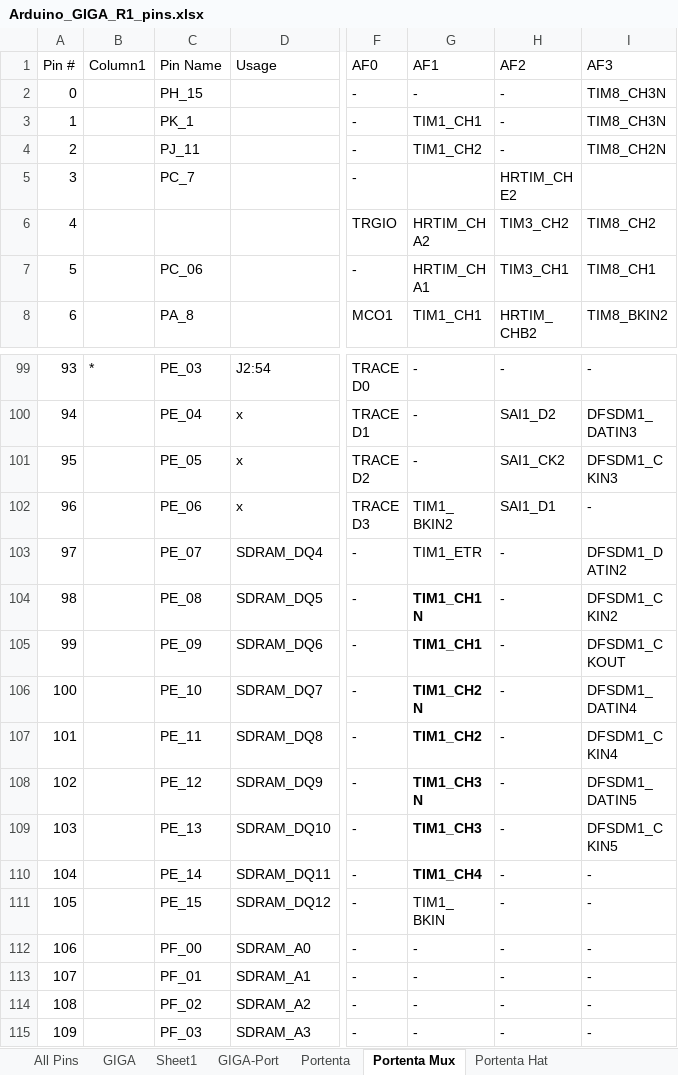
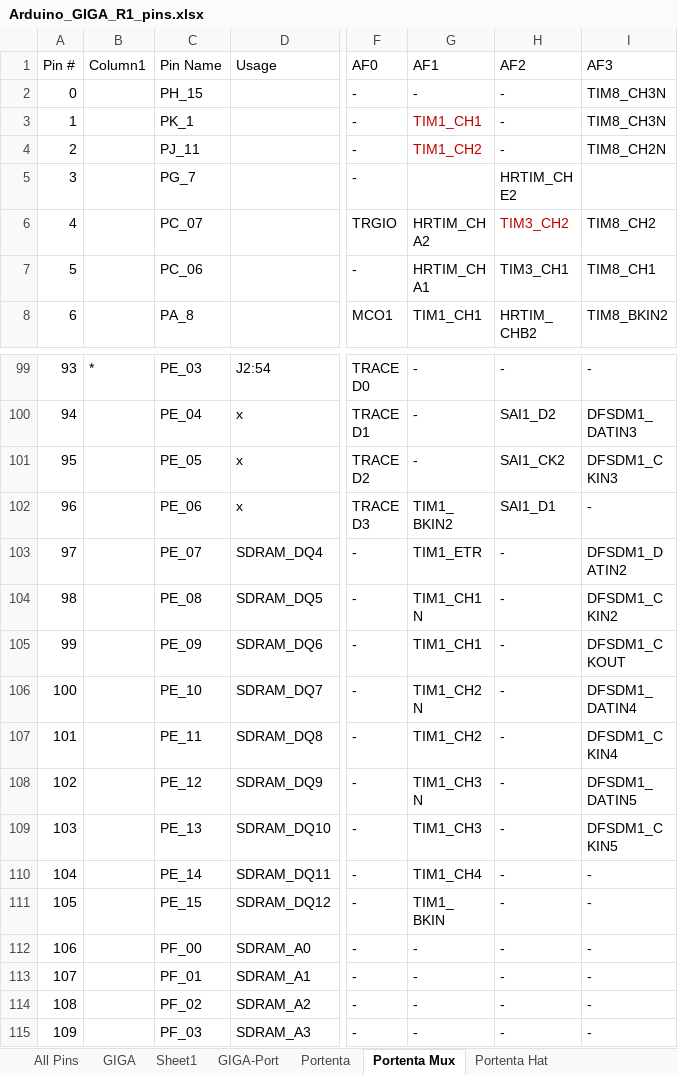
Before and after one commit to KurtE/Arduino_GIGA-stuff, an Excel workbook: Documents/Arduino_GIGA_R1_pins.xlsx, sheet Portenta Mux, drawn as a sheet; only a part is shown, gaps mark what is left out; values as stored, in another font and other column widths than the file's, no borders; table styles not drawn; the diff names each change by its address in the sheet, - before the commit and + after, or states it on an @@ line.

```diff
--- a/Documents/Arduino_GIGA_R1_pins.xlsx (sheet Portenta Mux)
+++ b/Documents/Arduino_GIGA_R1_pins.xlsx (sheet Portenta Mux)
-G3:G4 text colour: black
+G3:G4 text colour: #C00000
-C5 (Pin Name): PC_7
+C5 (Pin Name): PG_7
-C6 (Pin Name): (empty)
+C6 (Pin Name): PC_07
-H6 text colour: black
+H6 text colour: #C00000
-G104:G110 bold: on
+G104:G110 bold: off
```
Also changed, not shown: sheet Portenta Hat, sheet GIGA, other sheet tabs, 5 other files.
